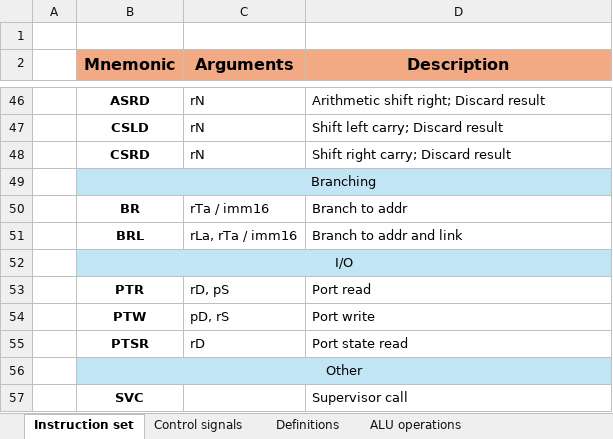
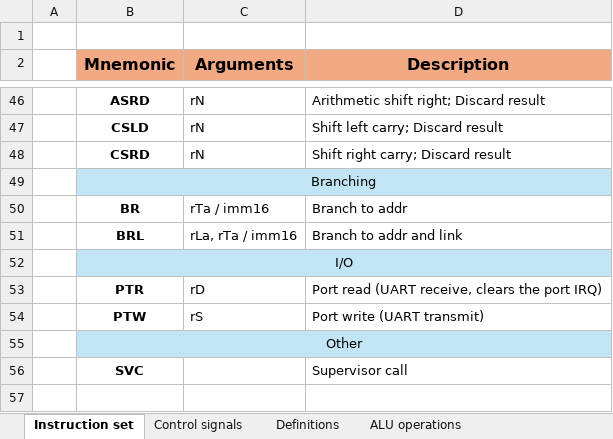
Before and after one commit to Anonym-1024/sra-8-fpga, an Excel workbook: Instructions.xlsx, sheet Instruction set, drawn as a sheet; only a part is shown, gaps mark what is left out; values as stored, in another font and other column widths than the file's, no borders; conditional formats not drawn; the diff names each change by its address in the sheet, - before the commit and + after, or states it on an @@ line.

Commit message:
Add UART and echo program

```diff
--- a/Instructions.xlsx (sheet Instruction set)
+++ b/Instructions.xlsx (sheet Instruction set)
-C53 (Arguments): rD, pS
+C53 (Arguments): rD
-D53 (Description): Port read
+D53 (Description): Port read (UART receive, clears the port IRQ)
-C54 (Arguments): pD, rS
+C54 (Arguments): rS
-D54 (Description): Port write
+D54 (Description): Port write (UART transmit)
-row 55:  | PTSR | rD | Port state read
```
Also changed, not shown: 12 other files.
